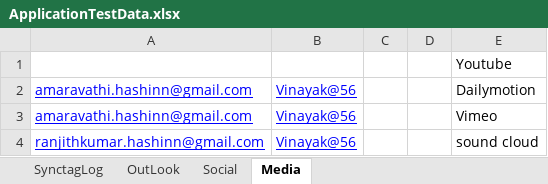
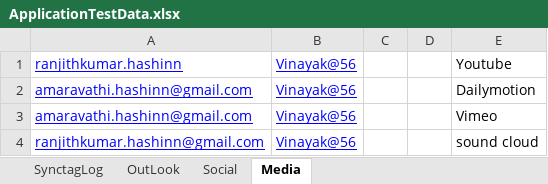
Before and after one commit to tpk-synctag/First_Sprint, an Excel workbook: Com.Synctag.com/ApplicationData/ApplicationTestData.xlsx, sheet Media, drawn as a sheet; values as stored, in another font and other column widths than the file's, no borders; removed rows and columns are numbered as before the commit, all else as after; the diff names each change by its address in the sheet, - before the commit and + after, or states it on an @@ line.

Commit message:
Media add account

```diff
--- a/Com.Synctag.com/ApplicationData/ApplicationTestData.xlsx (sheet Media)
+++ b/Com.Synctag.com/ApplicationData/ApplicationTestData.xlsx (sheet Media)
-row 1:  |  |  |  | Youtube
+row 1: ranjithkumar.hashinn | Vinayak@56 |  |  | Youtube
```
Also changed, not shown: 55 other files.
